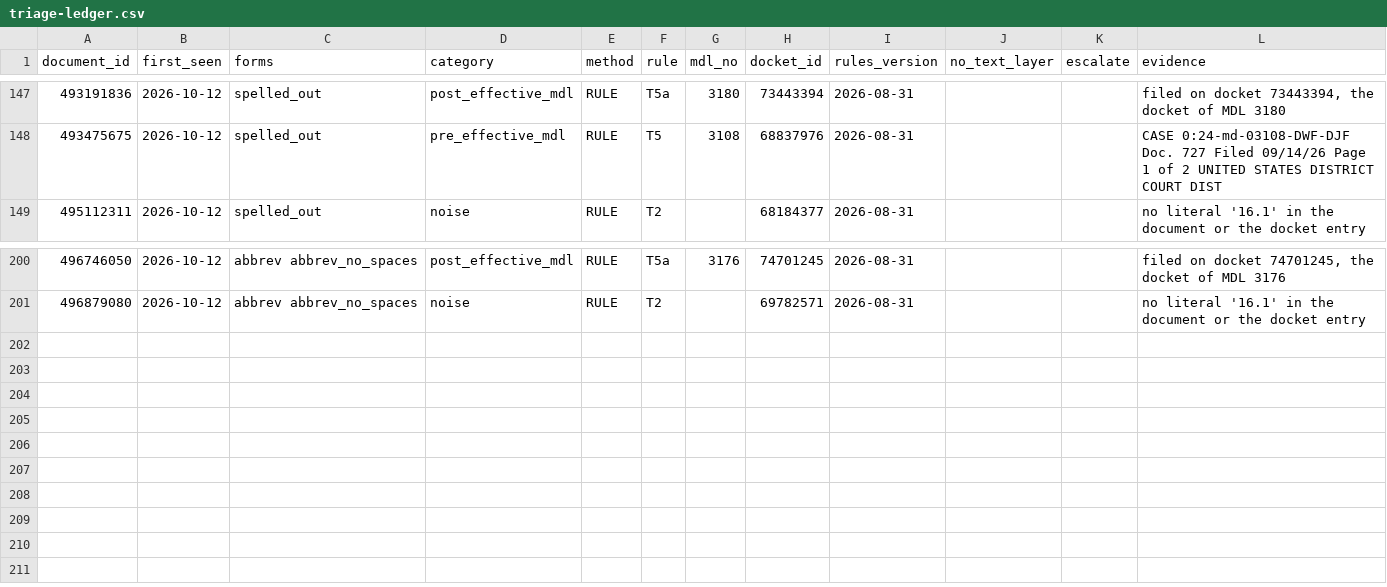
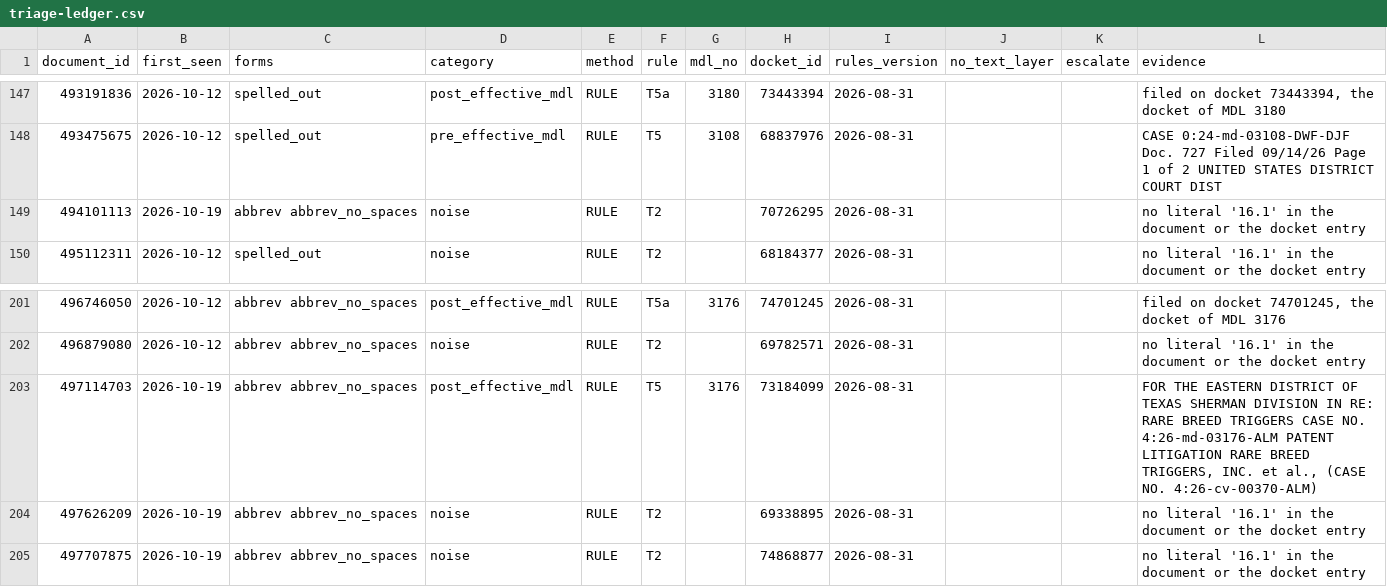
Before and after one commit to zachluhmann/rule-16-1-tracker, a CSV file: maintenance/triage-ledger.csv, drawn as a sheet; only a part is shown, gaps mark what is left out.

```diff
--- a/maintenance/triage-ledger.csv
+++ b/maintenance/triage-ledger.csv
@@ -148,2 +148,3 @@ document_id,first_seen,forms,category,method,rule,mdl_no,docket_id,rules_version
 493475675,2026-10-12,spelled_out,pre_effective_mdl,RULE,T5,3108,68837976,2026-08-31,,,CASE 0:24-md-03108-DWF-DJF Doc. 727 Filed 09/14/26 Page 1 of 2 UNITED STATES DISTRICT COURT DIST
+494101113,2026-10-19,abbrev abbrev_no_spaces,noise,RULE,T2,,70726295,2026-08-31,,,no literal '16.1' in the document or the docket entry
 495112311,2026-10-12,spelled_out,noise,RULE,T2,,68184377,2026-08-31,,,no literal '16.1' in the document or the docket entry
@@ -201 +202,4 @@ document_id,first_seen,forms,category,method,rule,mdl_no,docket_id,rules_version
 496879080,2026-10-12,abbrev abbrev_no_spaces,noise,RULE,T2,,69782571,2026-08-31,,,no literal '16.1' in the document or the docket entry
+497114703,2026-10-19,abbrev abbrev_no_spaces,post_effective_mdl,RULE,T5,3176,73184099,2026-08-31,,,"FOR THE EASTERN DISTRICT OF TEXAS SHERMAN DIVISION IN RE: RARE BREED TRIGGERS CASE NO. 4:26-md-03176-ALM PATENT LITIGATION RARE BREED TRIGGERS, INC. et al., (CASE NO. 4:26-cv-00370-ALM)"
+497626209,2026-10-19,abbrev abbrev_no_spaces,noise,RULE,T2,,69338895,2026-08-31,,,no literal '16.1' in the document or the docket entry
+497707875,2026-10-19,abbrev abbrev_no_spaces,noise,RULE,T2,,74868877,2026-08-31,,,no literal '16.1' in the document or the docket entry
```
Also changed, not shown: maintenance/watch-log.csv, 1 other file.
